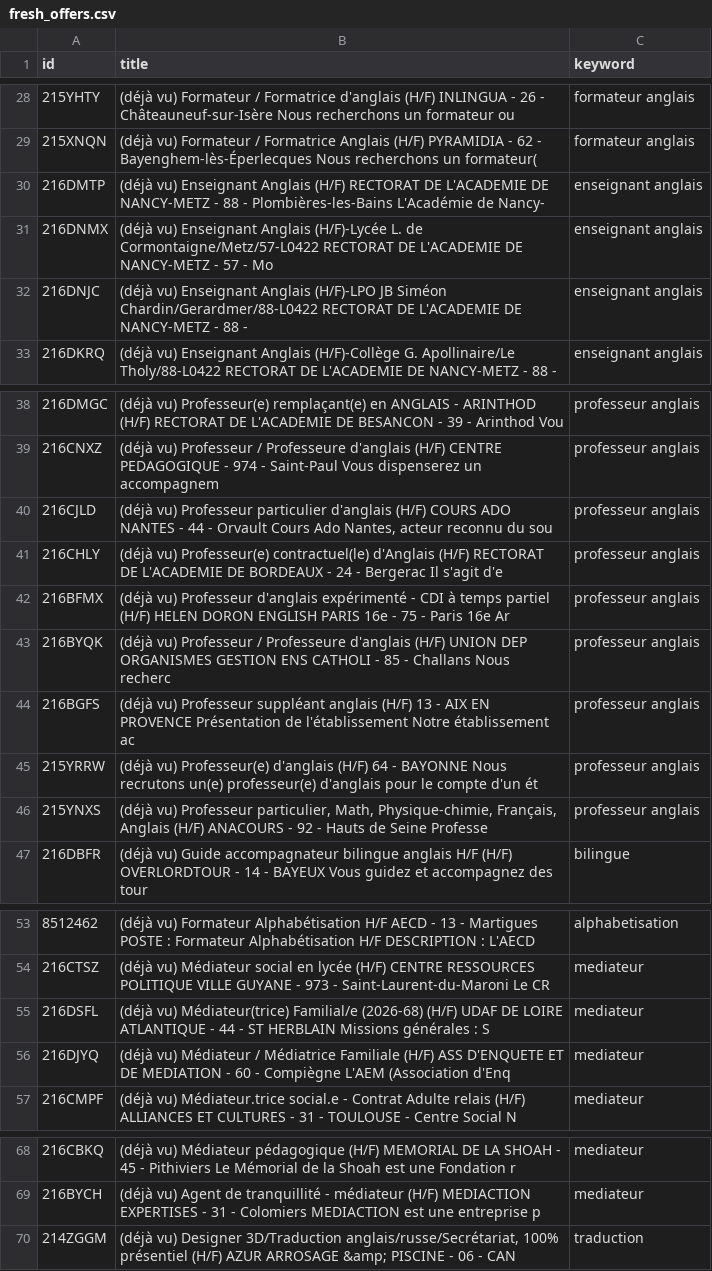
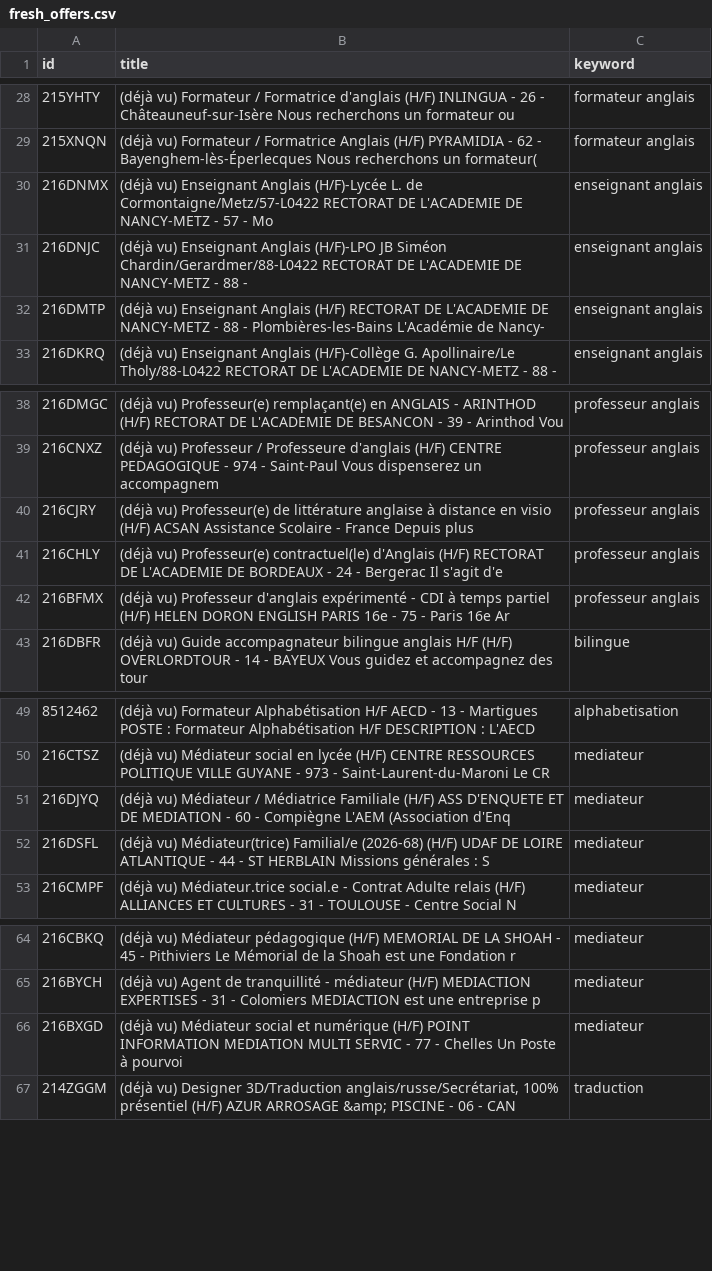
Before and after one commit to sourovdeb/my_professional_documents, a CSV file: data/fresh_offers.csv, drawn as a sheet; only a part is shown, gaps mark what is left out.

```diff
--- a/data/fresh_offers.csv
+++ b/data/fresh_offers.csv
@@ -29,5 +29,5 @@ id,title,keyword
 215XNQN,(déjà vu) Formateur / Formatrice Anglais (H/F) PYRAMIDIA - 62 - Bayenghem-lès-Éperlecques Nous recherchons un formateur(,formateur anglais
-216DMTP,(déjà vu) Enseignant Anglais (H/F) RECTORAT DE L'ACADEMIE DE NANCY-METZ - 88 - Plombières-les-Bains L'Académie de Nancy-,enseignant anglais
 216DNMX,(déjà vu) Enseignant Anglais (H/F)-Lycée L. de Cormontaigne/Metz/57-L0422 RECTORAT DE L'ACADEMIE DE NANCY-METZ - 57 - Mo,enseignant anglais
 216DNJC,(déjà vu) Enseignant Anglais (H/F)-LPO JB Siméon Chardin/Gerardmer/88-L0422 RECTORAT DE L'ACADEMIE DE NANCY-METZ - 88 - ,enseignant anglais
+216DMTP,(déjà vu) Enseignant Anglais (H/F) RECTORAT DE L'ACADEMIE DE NANCY-METZ - 88 - Plombières-les-Bains L'Académie de Nancy-,enseignant anglais
 216DKRQ,(déjà vu) Enseignant Anglais (H/F)-Collège G. Apollinaire/Le Tholy/88-L0422 RECTORAT DE L'ACADEMIE DE NANCY-METZ - 88 - ,enseignant anglais
@@ -39,9 +39,5 @@ id,title,keyword
 216CNXZ,(déjà vu) Professeur / Professeure d'anglais (H/F) CENTRE PEDAGOGIQUE - 974 - Saint-Paul Vous dispenserez un accompagnem,professeur anglais
-216CJLD,"(déjà vu) Professeur particulier d'anglais (H/F) COURS ADO NANTES - 44 - Orvault Cours Ado Nantes, acteur reconnu du sou",professeur anglais
+216CJRY,(déjà vu) Professeur(e) de littérature anglaise à distance en visio (H/F) ACSAN Assistance Scolaire - France Depuis plus,professeur anglais
 216CHLY,(déjà vu) Professeur(e) contractuel(le) d'Anglais (H/F) RECTORAT DE L'ACADEMIE DE BORDEAUX - 24 - Bergerac Il s'agit d'e,professeur anglais
 216BFMX,(déjà vu) Professeur d'anglais expérimenté - CDI à temps partiel (H/F) HELEN DORON ENGLISH PARIS 16e - 75 - Paris 16e Ar,professeur anglais
-216BYQK,(déjà vu) Professeur / Professeure d'anglais (H/F) UNION DEP ORGANISMES GESTION ENS CATHOLI - 85 - Challans Nous recherc,professeur anglais
-216BGFS,(déjà vu) Professeur suppléant anglais (H/F) 13 - AIX EN PROVENCE Présentation de l'établissement Notre établissement ac,professeur anglais
-215YRRW,(déjà vu) Professeur(e) d'anglais (H/F) 64 - BAYONNE Nous recrutons un(e) professeur(e) d'anglais pour le compte d'un ét,professeur anglais
-215YNXS,"(déjà vu) Professeur particulier, Math, Physique-chimie, Français, Anglais (H/F) ANACOURS - 92 - Hauts de Seine Professe",professeur anglais
 216DBFR,(déjà vu) Guide accompagnateur bilingue anglais H/F (H/F) OVERLORDTOUR - 14 - BAYEUX Vous guidez et accompagnez des tour,bilingue
@@ -54,4 +50,4 @@ id,title,keyword
 216CTSZ,(déjà vu) Médiateur social en lycée (H/F) CENTRE RESSOURCES POLITIQUE VILLE GUYANE - 973 - Saint-Laurent-du-Maroni Le CR,mediateur
+216DJYQ,(déjà vu) Médiateur / Médiatrice Familiale (H/F) ASS D'ENQUETE ET DE MEDIATION - 60 - Compiègne L'AEM (Association d'Enq,mediateur
 216DSFL,(déjà vu) Médiateur(trice) Familial/e (2026-68) (H/F) UDAF DE LOIRE ATLANTIQUE - 44 - ST HERBLAIN Missions générales : S,mediateur
-216DJYQ,(déjà vu) Médiateur / Médiatrice Familiale (H/F) ASS D'ENQUETE ET DE MEDIATION - 60 - Compiègne L'AEM (Association d'Enq,mediateur
 216CMPF,(déjà vu) Médiateur.trice social.e - Contrat Adulte relais (H/F) ALLIANCES ET CULTURES - 31 - TOULOUSE - Centre Social N,mediateur
@@ -69,2 +65,3 @@ id,title,keyword
 216BYCH,(déjà vu) Agent de tranquillité - médiateur (H/F) MEDIACTION EXPERTISES - 31 - Colomiers MEDIACTION est une entreprise p,mediateur
+216BXGD,(déjà vu) Médiateur social et numérique (H/F) POINT INFORMATION MEDIATION MULTI SERVIC - 77 - Chelles Un Poste à pourvoi,mediateur
 214ZGGM,"(déjà vu) Designer 3D/Traduction anglais/russe/Secrétariat, 100% présentiel (H/F) AZUR ARROSAGE &amp; PISCINE - 06 - CAN",traduction
```
Also changed, not shown: 2 other files.
